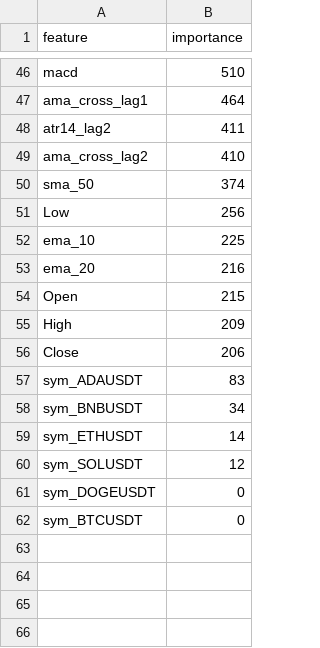
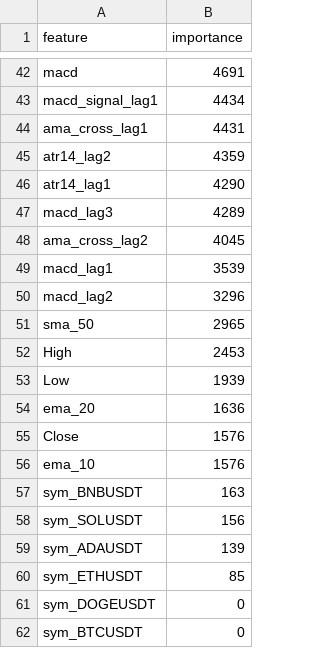
Before and after one commit to merys170815/AI-FORX, a CSV file: feature_importance_optuna_multi_multiclass.csv, drawn as a sheet; only a part is shown, gaps mark what is left out; removed rows and columns are numbered as before the commit, all else as after; the diff covers the shown part only; the diff names each change by its address in the sheet, - before the commit and + after, or states it on an @@ line.

```diff
--- a/feature_importance_optuna_multi_multiclass.csv
+++ b/feature_importance_optuna_multi_multiclass.csv
-B42 (importance): 510
+B42 (importance): 4691
+row 43: macd_signal_lag1 | 4434
-B44 (importance): 464
+B44 (importance): 4431
-B45 (importance): 411
+B45 (importance): 4359
+row 46: atr14_lag1 | 4290
+row 47: macd_lag3 | 4289
-B48 (importance): 410
+B48 (importance): 4045
+row 49: macd_lag1 | 3539
+row 50: macd_lag2 | 3296
-B51 (importance): 374
+B51 (importance): 2965
+row 52: High | 2453
-B53 (importance): 256
+B53 (importance): 1939
-row 52: ema_10 | 225
-B54 (importance): 216
+B54 (importance): 1636
-row 54: Open | 215
-row 55: High | 209
-B55 (importance): 206
+B55 (importance): 1576
-row 57: sym_ADAUSDT | 83
+row 56: ema_10 | 1576
-B57 (importance): 34
+B57 (importance): 163
-row 59: sym_ETHUSDT | 14
-B58 (importance): 12
+B58 (importance): 156
+row 59: sym_ADAUSDT | 139
+row 60: sym_ETHUSDT | 85
```
Also changed, not shown: 20 added rows, 24 removed rows and 20 edited cells elsewhere in this file, optuna_trials_multi_multiclass.csv, 29 other files.
